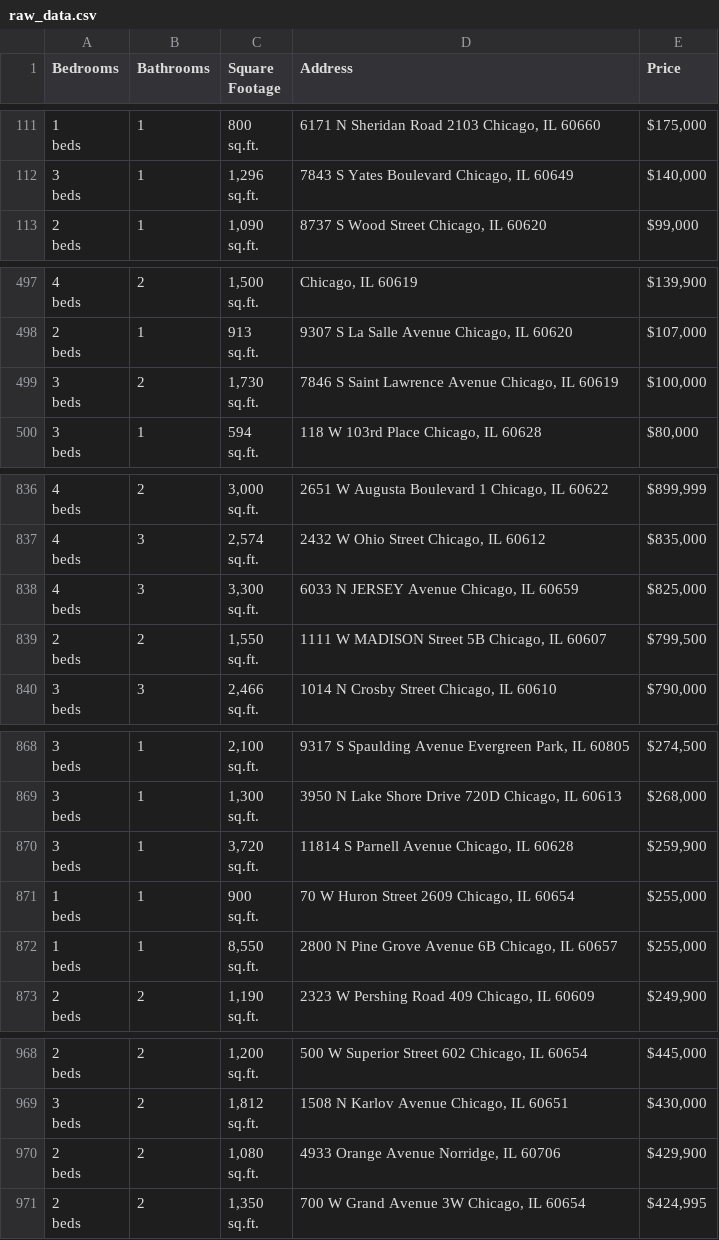
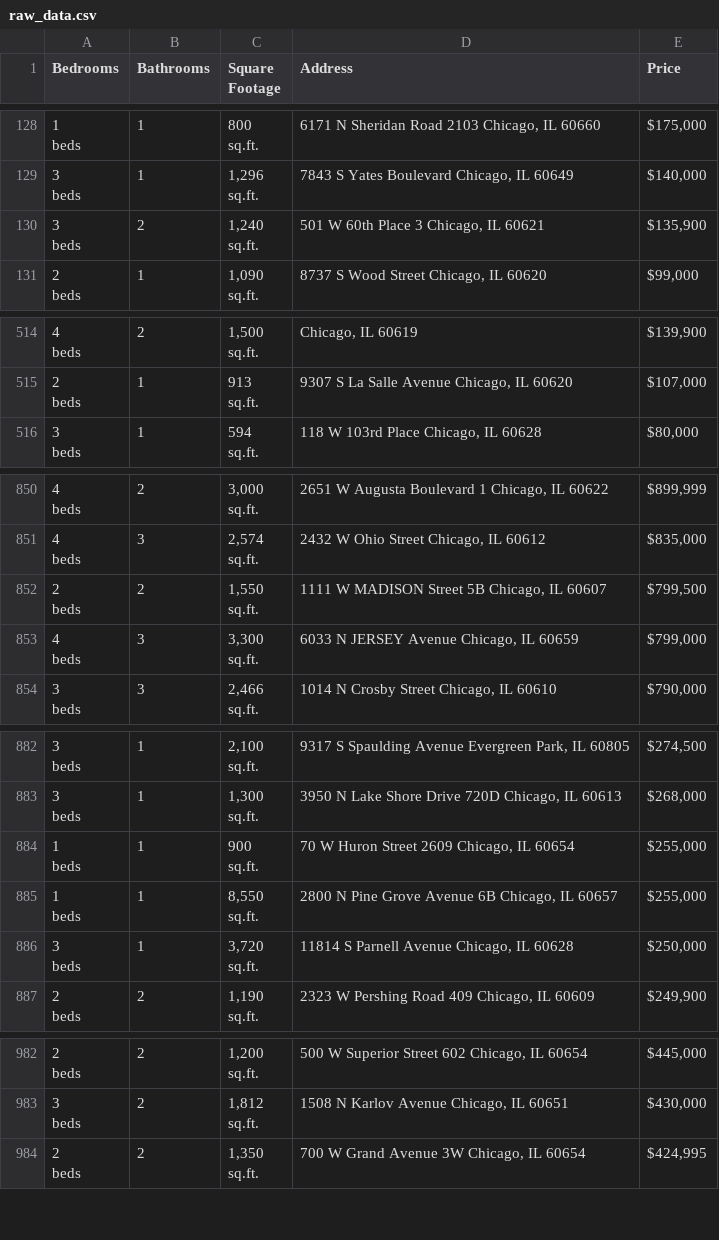
Before and after one commit to bilooo-web/webscraping_project_real_estate, a CSV file: raw_data.csv, drawn as a sheet; only a part is shown, gaps mark what is left out; the diff covers the shown part only.

```diff
--- a/raw_data.csv
+++ b/raw_data.csv
@@ -334,2 +385,5 @@ beds",1,"1,296
 sq.ft.","7843 S Yates Boulevard Chicago, IL 60649","$140,000"
+"3
+beds",2,"1,240
+sq.ft.","501 W 60th Place 3 Chicago, IL 60621","$135,900"
 "2
@@ -1492,5 +1543,2 @@ beds",1,"913
 sq.ft.","9307 S La Salle Avenue Chicago, IL 60620","$107,000"
-"3
-beds",2,"1,730
-sq.ft.","7846 S Saint Lawrence Avenue Chicago, IL 60619","$100,000"
 "3
@@ -2509,5 +2551,2 @@ beds",3,"2,574
 sq.ft.","2432 W Ohio Street Chicago, IL 60612","$835,000"
-"4
-beds",3,"3,300
-sq.ft.","6033 N JERSEY Avenue Chicago, IL 60659","$825,000"
 "2
@@ -2515,2 +2554,5 @@ beds",2,"1,550
 sq.ft.","1111 W MADISON Street 5B Chicago, IL 60607","$799,500"
+"4
+beds",3,"3,300
+sq.ft.","6033 N JERSEY Avenue Chicago, IL 60659","$799,000"
 "3
@@ -2605,5 +2647,2 @@ beds",1,"1,300
 sq.ft.","3950 N Lake Shore Drive 720D Chicago, IL 60613","$268,000"
-"3
-beds",1,"3,720
-sq.ft.","11814 S Parnell Avenue Chicago, IL 60628","$259,900"
 "1
@@ -2614,2 +2653,5 @@ beds",1,"8,550
 sq.ft.","2800 N Pine Grove Avenue 6B Chicago, IL 60657","$255,000"
+"3
+beds",1,"3,720
+sq.ft.","11814 S Parnell Avenue Chicago, IL 60628","$250,000"
 "2
@@ -2905,5 +2947,2 @@ beds",2,"1,812
 sq.ft.","1508 N Karlov Avenue Chicago, IL 60651","$430,000"
-"2
-beds",2,"1,080
-sq.ft.","4933 Orange Avenue Norridge, IL 60706","$429,900"
 "2
```
Also changed, not shown: 16 added rows, 15 removed rows, 3 moved rows and 3 edited cells elsewhere in this file, cleaned_data.csv.
